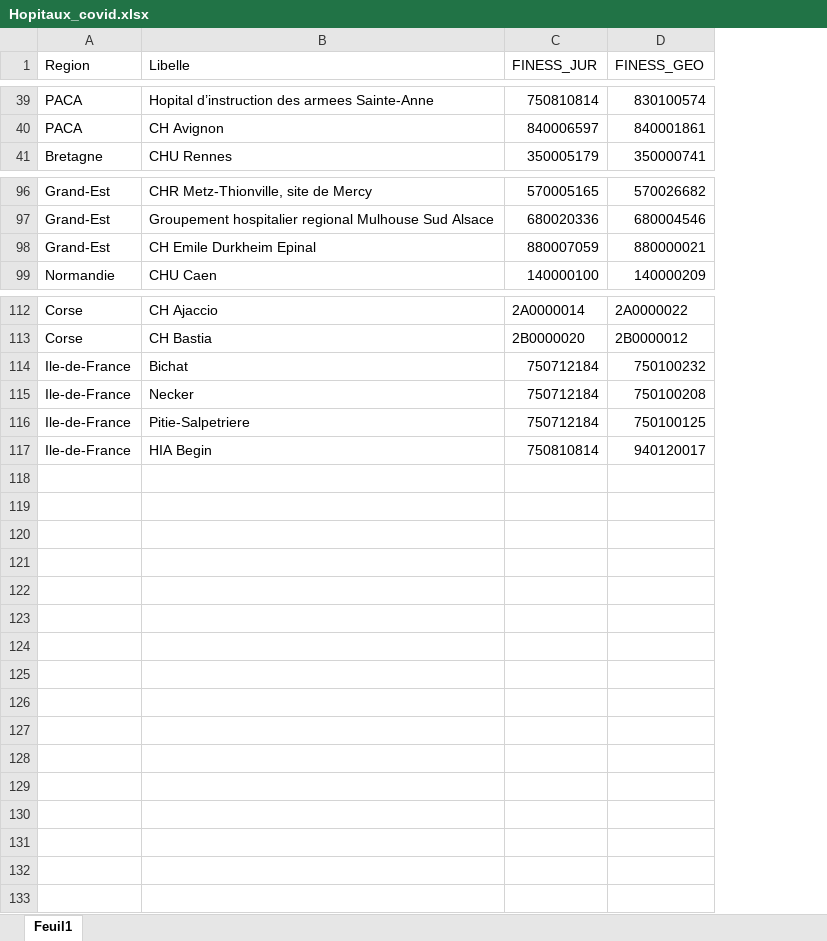
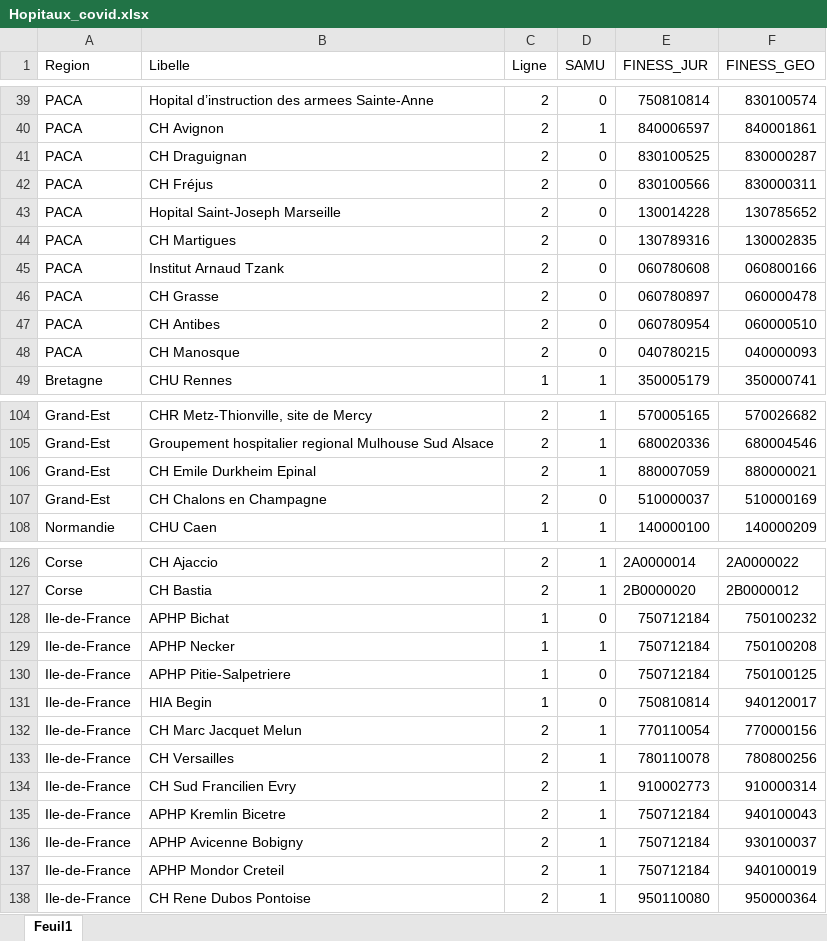
Before and after one commit to PascalCrepey/HospiCoV, an Excel workbook: data-raw/Hopitaux_covid.xlsx, sheet Feuil1, drawn as a sheet; only a part is shown, gaps mark what is left out; values as stored, in another font and other column widths than the file's, no borders; addresses are those after the commit; the diff covers the shown part only; the diff names each change by its address in the sheet, - before the commit and + after, or states it on an @@ line.

Commit message:
Mise à jour de la base des hopitaux Covid avec FINESS

```diff
--- a/data-raw/Hopitaux_covid.xlsx (sheet Feuil1)
+++ b/data-raw/Hopitaux_covid.xlsx (sheet Feuil1)
+column C (Ligne), rows 39-40: 2 | 2; row 49: 1; rows 104-106: all 2; row 108: 1; rows 126-131: 2 | 2 | 1 | 1 | 1 | 1
+column D (SAMU), rows 39-40: 0 | 1; row 49: 1; rows 104-106: all 1; row 108: 1; rows 126-131: 1 | 1 | 0 | 1 | 0 | 0
+row 41: PACA | CH Draguignan | 2 | 0 | 830100525 | 830000287
+row 42: PACA | CH Fréjus | 2 | 0 | 830100566 | 830000311
+row 43: PACA | Hopital Saint-Joseph Marseille | 2 | 0 | 130014228 | 130785652
+row 44: PACA | CH Martigues | 2 | 0 | 130789316 | 130002835
+row 45: PACA | Institut Arnaud Tzank | 2 | 0 | 060780608 | 060800166
+row 46: PACA | CH Grasse | 2 | 0 | 060780897 | 060000478
+row 47: PACA | CH Antibes | 2 | 0 | 060780954 | 060000510
+row 48: PACA | CH Manosque | 2 | 0 | 040780215 | 040000093
+row 107: Grand-Est | CH Chalons en Champagne | 2 | 0 | 510000037 | 510000169
-B128 (Libelle): Bichat
+B128 (Libelle): APHP Bichat
-B129 (Libelle): Necker
+B129 (Libelle): APHP Necker
-B130 (Libelle): Pitie-Salpetriere
+B130 (Libelle): APHP Pitie-Salpetriere
+row 132: Ile-de-France | CH Marc Jacquet Melun | 2 | 1 | 770110054 | 770000156
+row 133: Ile-de-France | CH Versailles | 2 | 1 | 780110078 | 780800256
+row 134: Ile-de-France | CH Sud Francilien Evry | 2 | 1 | 910002773 | 910000314
+row 135: Ile-de-France | APHP Kremlin Bicetre | 2 | 1 | 750712184 | 940100043
+row 136: Ile-de-France | APHP Avicenne Bobigny | 2 | 1 | 750712184 | 930100037
+row 137: Ile-de-France | APHP Mondor Creteil | 2 | 1 | 750712184 | 940100019
+row 138: Ile-de-France | CH Rene Dubos Pontoise | 2 | 1 | 950110080 | 950000364
```
Also changed, not shown: 5 added rows and 3 edited cells elsewhere in this sheet, 2 other files.
